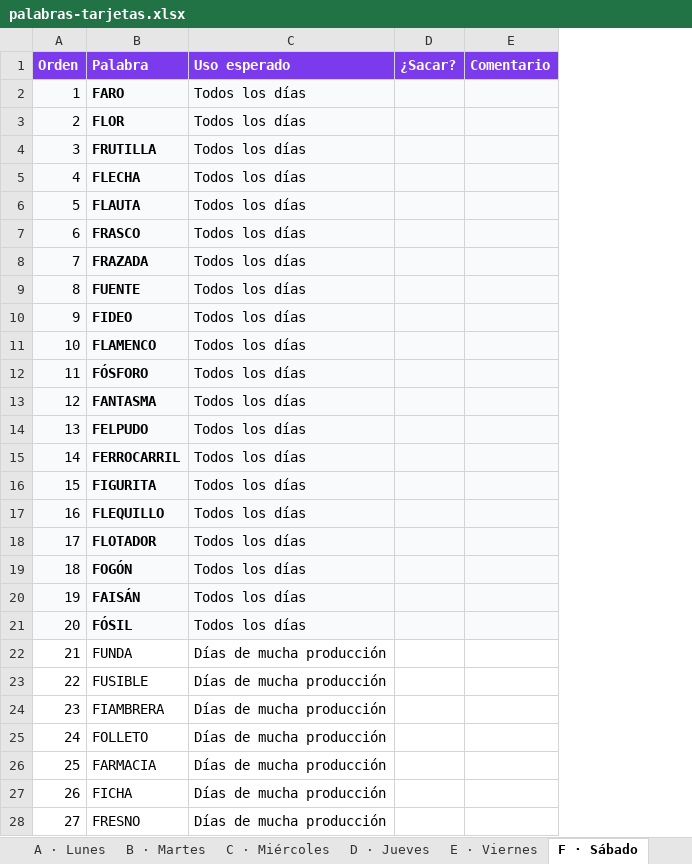
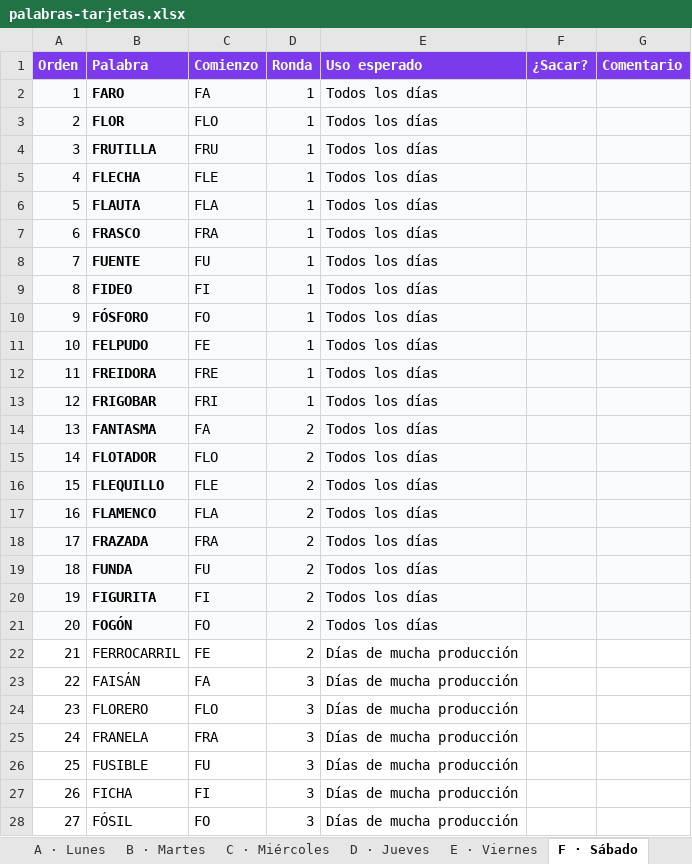
Before and after one commit to CesarAugustoPrado1/control-estanterias, an Excel workbook: datos/palabras-tarjetas.xlsx, sheet F · Sábado, drawn as a sheet; only a part is shown; values as stored, in another font and other column widths than the file's, no borders; the diff covers the shown part only; the diff names each change by its address in the sheet, - before the commit and + after, or states it on an @@ line.

```diff
--- a/datos/palabras-tarjetas.xlsx (sheet F · Sábado)
+++ b/datos/palabras-tarjetas.xlsx (sheet F · Sábado)
+column C (Comienzo), rows 2-28: FA | FLO | FRU | FLE | FLA | FRA | FU | FI | FO | FE | FRE | FRI | FA | FLO | FLE | FLA | FRA | FU | FI | FO | FE | FA | FLO | FRA | FU | FI | FO
+column D (Ronda), rows 2-28: 1 | 1 | 1 | 1 | 1 | 1 | 1 | 1 | 1 | 1 | 1 | 1 | 2 | 2 | 2 | 2 | 2 | 2 | 2 | 2 | 2 | 3 | 3 | 3 | 3 | 3 | 3
-B8 (Palabra): FRAZADA
+B8 (Palabra): FUENTE
-B9 (Palabra): FUENTE
+B9 (Palabra): FIDEO
-B10 (Palabra): FIDEO
+B10 (Palabra): FÓSFORO
-B11 (Palabra): FLAMENCO
+B11 (Palabra): FELPUDO
-B12 (Palabra): FÓSFORO
+B12 (Palabra): FREIDORA
-B13 (Palabra): FANTASMA
+B13 (Palabra): FRIGOBAR
-B14 (Palabra): FELPUDO
+B14 (Palabra): FANTASMA
-B15 (Palabra): FERROCARRIL
+B15 (Palabra): FLOTADOR
-B16 (Palabra): FIGURITA
+B16 (Palabra): FLEQUILLO
-B17 (Palabra): FLEQUILLO
+B17 (Palabra): FLAMENCO
-B18 (Palabra): FLOTADOR
+B18 (Palabra): FRAZADA
-B19 (Palabra): FOGÓN
+B19 (Palabra): FUNDA
-B20 (Palabra): FAISÁN
+B20 (Palabra): FIGURITA
-B21 (Palabra): FÓSIL
+B21 (Palabra): FOGÓN
-B22 (Palabra): FUNDA
+B22 (Palabra): FERROCARRIL
-B23 (Palabra): FUSIBLE
+B23 (Palabra): FAISÁN
-B24 (Palabra): FIAMBRERA
+B24 (Palabra): FLORERO
-B25 (Palabra): FOLLETO
+B25 (Palabra): FRANELA
-B26 (Palabra): FARMACIA
+B26 (Palabra): FUSIBLE
-B28 (Palabra): FRESNO
+B28 (Palabra): FÓSIL
```
Also changed, not shown: 43 edited cells elsewhere in this sheet, sheet E · Viernes, sheet A · Lunes, sheet B · Martes, sheet C · Miércoles, sheet G · Domingo, sheet D · Jueves, 1 more sheet, 4 other files.
